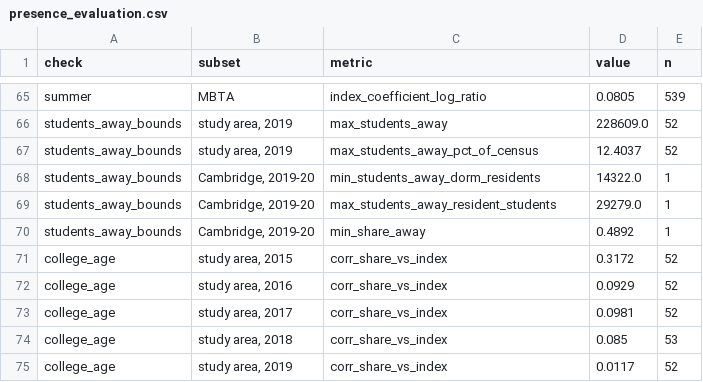
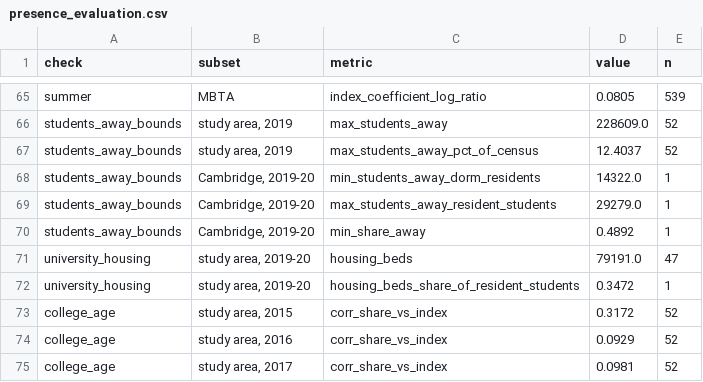
Before and after one commit to AS-XS/Boston-breathes, a CSV file: data/processed/presence_evaluation.csv, drawn as a sheet; only a part is shown, gaps mark what is left out; the shorter side is filled out with more unchanged rows.

```diff
--- a/data/processed/presence_evaluation.csv
+++ b/data/processed/presence_evaluation.csv
@@ -70,2 +70,4 @@ students_away_bounds,"Cambridge, 2019-20",max_students_away_resident_students,29
 students_away_bounds,"Cambridge, 2019-20",min_share_away,0.4892,1
+university_housing,"study area, 2019-20",housing_beds,79191.0,47
+university_housing,"study area, 2019-20",housing_beds_share_of_resident_students,0.3472,1
 college_age,"study area, 2015",corr_share_vs_index,0.3172,52
```
Also changed, not shown: data/processed/enrollment_annual.csv, 8 other files.
